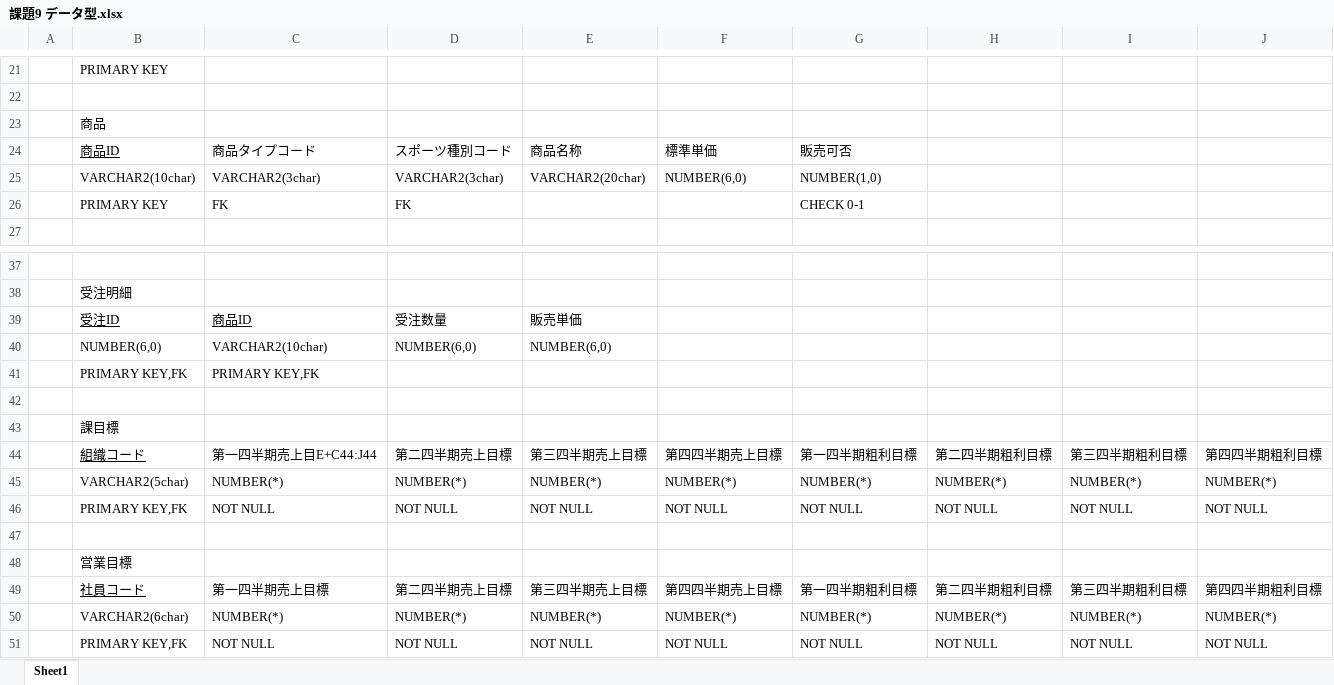
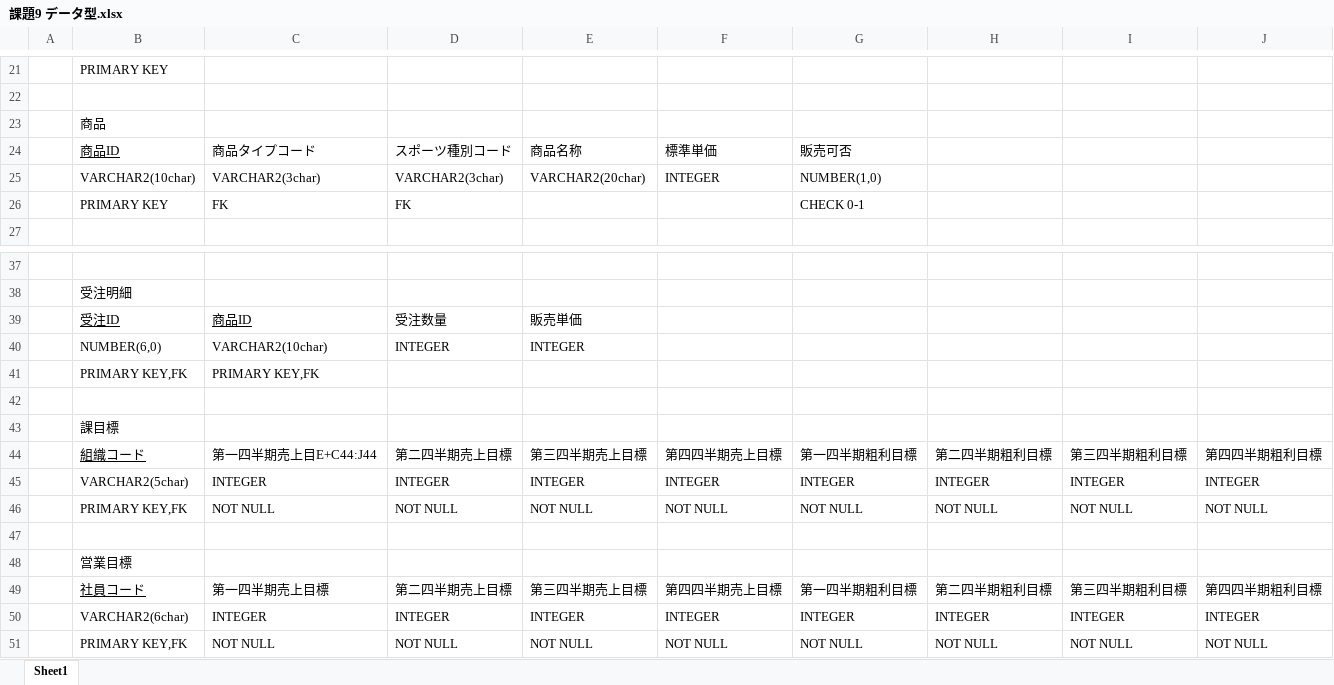
Before and after one commit to keipin9697/sql_kadai, an Excel workbook: 課題9/課題9 データ型.xlsx, sheet Sheet1, drawn as a sheet; only a part is shown, gaps mark what is left out; values as stored, in another font and other column widths than the file's, no borders; removed rows and columns are numbered as before the commit, all else as after; the diff names each change by its address in the sheet, - before the commit and + after, or states it on an @@ line.

```diff
--- a/課題9/課題9 データ型.xlsx (sheet Sheet1)
+++ b/課題9/課題9 データ型.xlsx (sheet Sheet1)
-F25: NUMBER(6,0)
+F25: INTEGER
-D40: NUMBER(6,0)
+D40: INTEGER
-E40: NUMBER(6,0)
+E40: INTEGER
-row 45:  | VARCHAR2(5char) | NUMBER(*) | NUMBER(*) | NUMBER(*) | NUMBER(*) | NUMBER(*) | NUMBER(*) | NUMBER(*) | NUMBER(*)
+row 45:  | VARCHAR2(5char) | INTEGER | INTEGER | INTEGER | INTEGER | INTEGER | INTEGER | INTEGER | INTEGER
-row 50:  | VARCHAR2(6char) | NUMBER(*) | NUMBER(*) | NUMBER(*) | NUMBER(*) | NUMBER(*) | NUMBER(*) | NUMBER(*) | NUMBER(*)
+row 50:  | VARCHAR2(6char) | INTEGER | INTEGER | INTEGER | INTEGER | INTEGER | INTEGER | INTEGER | INTEGER
```
Also changed, not shown: 課題8/課題8-ER図暫定.xlsx, 1 other file.
